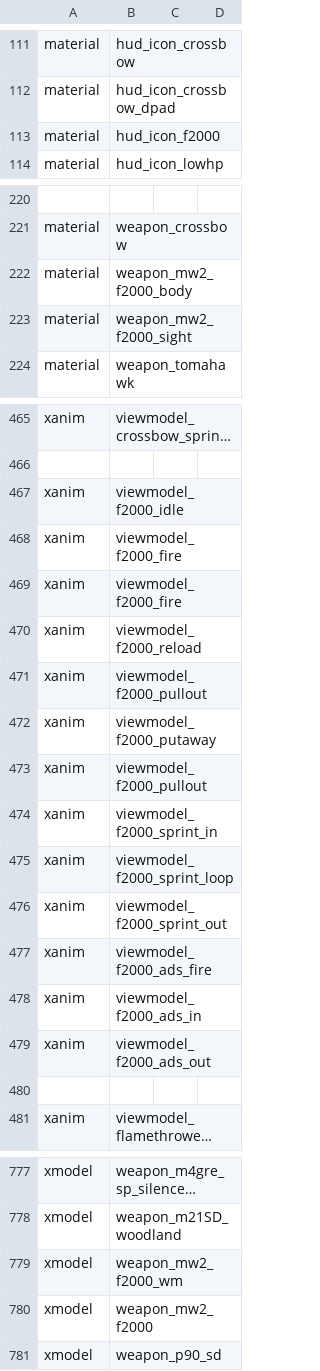
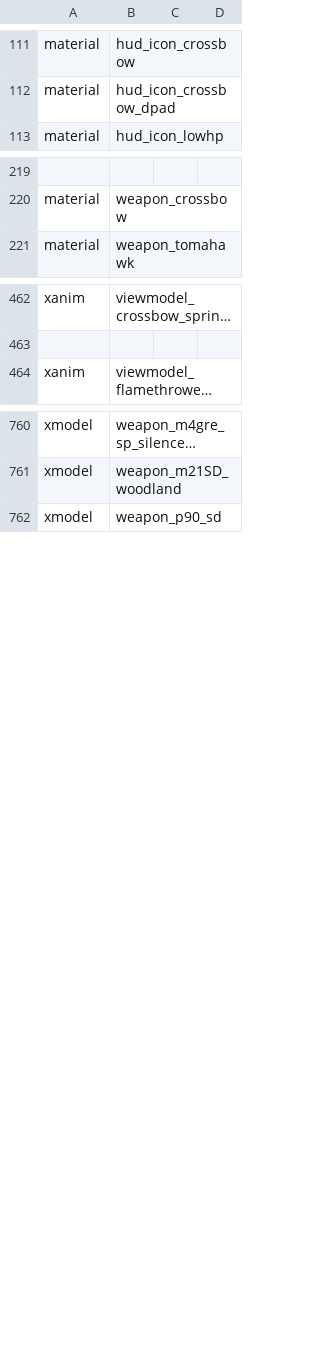
Before and after one commit to doctorluk/rotu-revolution, a CSV file: mod.csv, drawn as a sheet; only a part is shown, gaps mark what is left out; long unchanged cells end in …; the diff names each change by its address in the sheet, - before the commit and + after, or states it on an @@ line.

```diff
--- a/mod.csv
+++ b/mod.csv
-row 113: material | hud_icon_f2000
-row 222: material | weapon_mw2_f2000_body
-row 223: material | weapon_mw2_f2000_sight
-row 467: xanim | viewmodel_f2000_idle
-row 468: xanim | viewmodel_f2000_fire
-row 469: xanim | viewmodel_f2000_fire
-row 470: xanim | viewmodel_f2000_reload
-row 471: xanim | viewmodel_f2000_pullout
-row 472: xanim | viewmodel_f2000_putaway
-row 473: xanim | viewmodel_f2000_pullout
-row 474: xanim | viewmodel_f2000_sprint_in
-row 475: xanim | viewmodel_f2000_sprint_loop
-row 476: xanim | viewmodel_f2000_sprint_out
-row 477: xanim | viewmodel_f2000_ads_fire
-row 478: xanim | viewmodel_f2000_ads_in
-row 479: xanim | viewmodel_f2000_ads_out
-row 480: (empty)
-row 779: xmodel | weapon_mw2_f2000_wm
-row 780: xmodel | weapon_mw2_f2000
```
Also changed, not shown: 30 other files.
